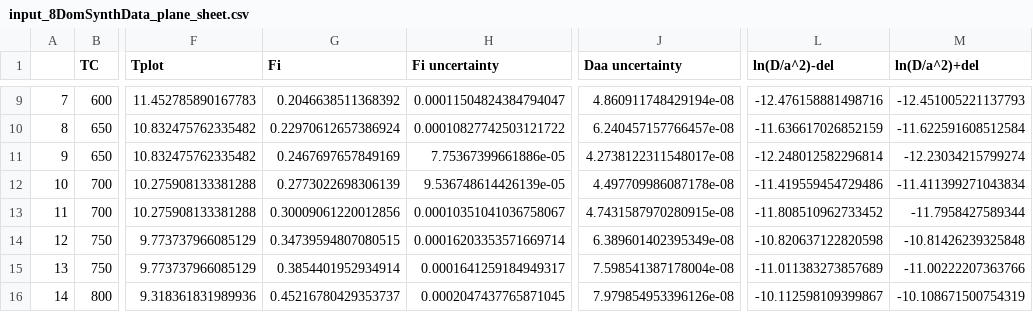
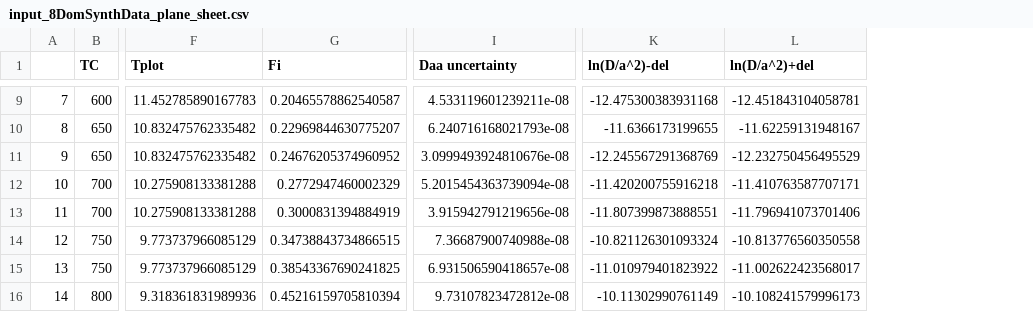
Before and after one commit to dgorin1/mddtoolkit, a CSV file: data/input_8DomSynthData_plane_sheet.csv, drawn as a sheet; only a part is shown, gaps mark what is left out; removed rows and columns are numbered as before the commit, all else as after; the diff covers the shown part only; the diff names each change by its address in the sheet, - before the commit and + after, or states it on an @@ line.

```diff
--- a/data/input_8DomSynthData_plane_sheet.csv
+++ b/data/input_8DomSynthData_plane_sheet.csv
-column H (Fi uncertainty), rows 9-16: 0.00011504824384794047 | 0.00010827742503121722 | 7.75367399661886e-05 | 9.536748614426139e-05 | 0.00010351041036758067 | 0.00016203353571669714 | 0.0001641259184949317 | 0.0002047437765871045
-G9 (Fi): 0.2046638511368392
+G9 (Fi): 0.20465578862540587
-I9 (Daa uncertainty): 4.860911748429194e-08
+I9 (Daa uncertainty): 4.533119601239211e-08
-K9 (ln(D/a^2)-del): -12.476158881498716
+K9 (ln(D/a^2)-del): -12.475300383931168
-L9 (ln(D/a^2)+del): -12.451005221137793
+L9 (ln(D/a^2)+del): -12.451843104058781
-G10 (Fi): 0.22970612657386924
+G10 (Fi): 0.22969844630775207
-I10 (Daa uncertainty): 6.240457157766457e-08
+I10 (Daa uncertainty): 6.240716168021793e-08
-K10 (ln(D/a^2)-del): -11.636617026852159
+K10 (ln(D/a^2)-del): -11.6366173199655
-L10 (ln(D/a^2)+del): -11.622591608512584
+L10 (ln(D/a^2)+del): -11.62259131948167
-G11 (Fi): 0.2467697657849169
+G11 (Fi): 0.24676205374960952
-I11 (Daa uncertainty): 4.2738122311548017e-08
+I11 (Daa uncertainty): 3.0999493924810676e-08
-K11 (ln(D/a^2)-del): -12.248012582296814
+K11 (ln(D/a^2)-del): -12.245567291368769
-L11 (ln(D/a^2)+del): -12.23034215799274
+L11 (ln(D/a^2)+del): -12.232750456495529
-G12 (Fi): 0.2773022698306139
+G12 (Fi): 0.2772947460002329
-I12 (Daa uncertainty): 4.497709986087178e-08
+I12 (Daa uncertainty): 5.2015454363739094e-08
-K12 (ln(D/a^2)-del): -11.419559454729486
+K12 (ln(D/a^2)-del): -11.420200755916218
-L12 (ln(D/a^2)+del): -11.411399271043834
+L12 (ln(D/a^2)+del): -11.410763587707171
-G13 (Fi): 0.30009061220012856
+G13 (Fi): 0.3000831394884919
-I13 (Daa uncertainty): 4.7431587970280915e-08
+I13 (Daa uncertainty): 3.915942791219656e-08
-K13 (ln(D/a^2)-del): -11.808510962733452
+K13 (ln(D/a^2)-del): -11.807399873888551
-L13 (ln(D/a^2)+del): -11.7958427589344
+L13 (ln(D/a^2)+del): -11.796941073701406
-G14 (Fi): 0.34739594807080515
+G14 (Fi): 0.34738843734866515
-I14 (Daa uncertainty): 6.389601402395349e-08
+I14 (Daa uncertainty): 7.36687900740988e-08
-K14 (ln(D/a^2)-del): -10.820637122820598
+K14 (ln(D/a^2)-del): -10.821126301093324
-L14 (ln(D/a^2)+del): -10.81426239325848
+L14 (ln(D/a^2)+del): -10.813776560350558
-G15 (Fi): 0.3854401952934914
+G15 (Fi): 0.38543367690241825
-I15 (Daa uncertainty): 7.598541387178004e-08
+I15 (Daa uncertainty): 6.931506590418657e-08
-K15 (ln(D/a^2)-del): -11.011383273857689
+K15 (ln(D/a^2)-del): -11.010979401823922
-L15 (ln(D/a^2)+del): -11.00222207363766
+L15 (ln(D/a^2)+del): -11.002622423568017
-G16 (Fi): 0.45216780429353737
+G16 (Fi): 0.45216159705810394
-I16 (Daa uncertainty): 7.979854953396126e-08
+I16 (Daa uncertainty): 9.73107823472812e-08
-K16 (ln(D/a^2)-del): -10.112598109399867
+K16 (ln(D/a^2)-del): -10.11302990761149
-L16 (ln(D/a^2)+del): -10.108671500754319
+L16 (ln(D/a^2)+del): -10.108241579996173
```
Also changed, not shown: 135 edited cells elsewhere in this file, results/TESTNAME/chisq/output_kinetics.csv, 9 other files.
